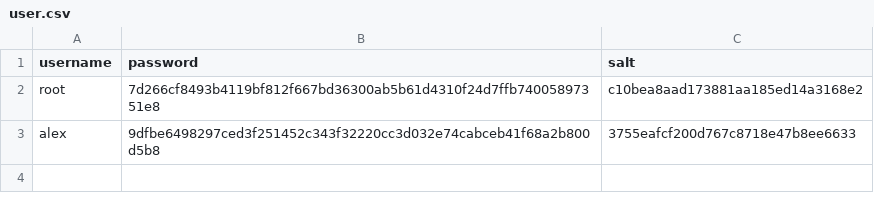
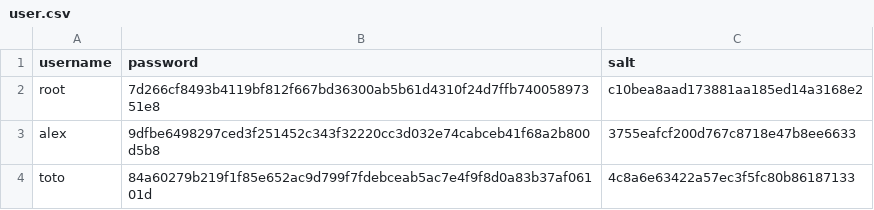
Before and after one commit to Alguardia/App-commercant, a CSV file: Semaine2/data/user.csv, drawn as a sheet; the diff names each change by its address in the sheet, - before the commit and + after, or states it on an @@ line.

```diff
--- a/Semaine2/data/user.csv
+++ b/Semaine2/data/user.csv
+row 4: toto | 84a60279b219f1f85e652ac9d799f7fdebceab5ac7e4f9f8d0a83b37af06101d | 4c8a6e63422a57ec3f5fc80b86187133
```
Also changed, not shown: 21 other files.
